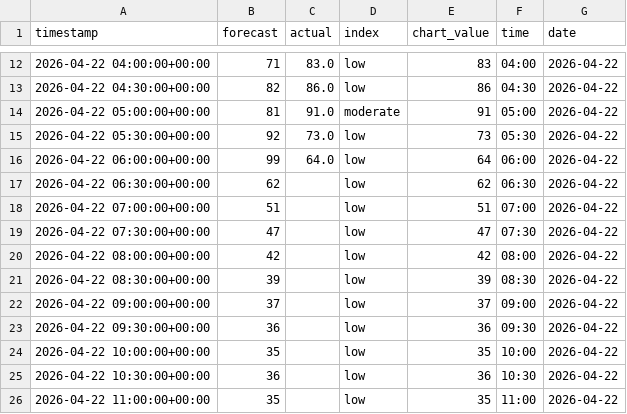
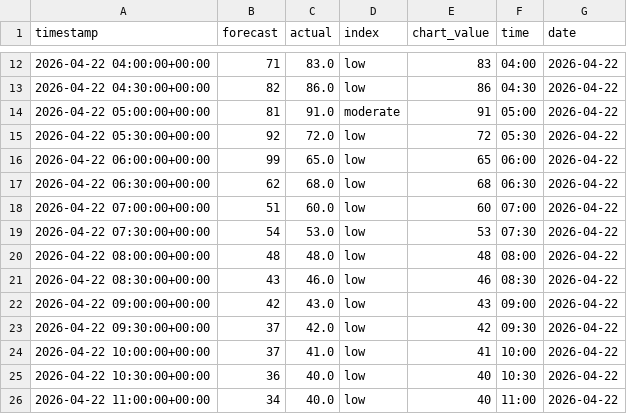
Before and after one commit to olliebranston/the-new-current-site, a CSV file: data/cleaned-live-carbon-intensity.csv, drawn as a sheet; only a part is shown, gaps mark what is left out; the diff covers the shown part only.

```diff
--- a/data/cleaned-live-carbon-intensity.csv
+++ b/data/cleaned-live-carbon-intensity.csv
@@ -14,13 +14,13 @@ timestamp,forecast,actual,index,chart_value,time,date
 2026-04-22 05:00:00+00:00,81,91.0,moderate,91,05:00,2026-04-22
-2026-04-22 05:30:00+00:00,92,73.0,low,73,05:30,2026-04-22
-2026-04-22 06:00:00+00:00,99,64.0,low,64,06:00,2026-04-22
-2026-04-22 06:30:00+00:00,62,,low,62,06:30,2026-04-22
-2026-04-22 07:00:00+00:00,51,,low,51,07:00,2026-04-22
-2026-04-22 07:30:00+00:00,47,,low,47,07:30,2026-04-22
-2026-04-22 08:00:00+00:00,42,,low,42,08:00,2026-04-22
-2026-04-22 08:30:00+00:00,39,,low,39,08:30,2026-04-22
-2026-04-22 09:00:00+00:00,37,,low,37,09:00,2026-04-22
-2026-04-22 09:30:00+00:00,36,,low,36,09:30,2026-04-22
-2026-04-22 10:00:00+00:00,35,,low,35,10:00,2026-04-22
-2026-04-22 10:30:00+00:00,36,,low,36,10:30,2026-04-22
-2026-04-22 11:00:00+00:00,35,,low,35,11:00,2026-04-22
+2026-04-22 05:30:00+00:00,92,72.0,low,72,05:30,2026-04-22
+2026-04-22 06:00:00+00:00,99,65.0,low,65,06:00,2026-04-22
+2026-04-22 06:30:00+00:00,62,68.0,low,68,06:30,2026-04-22
+2026-04-22 07:00:00+00:00,51,60.0,low,60,07:00,2026-04-22
+2026-04-22 07:30:00+00:00,54,53.0,low,53,07:30,2026-04-22
+2026-04-22 08:00:00+00:00,48,48.0,low,48,08:00,2026-04-22
+2026-04-22 08:30:00+00:00,43,46.0,low,46,08:30,2026-04-22
+2026-04-22 09:00:00+00:00,42,43.0,low,43,09:00,2026-04-22
+2026-04-22 09:30:00+00:00,37,42.0,low,42,09:30,2026-04-22
+2026-04-22 10:00:00+00:00,37,41.0,low,41,10:00,2026-04-22
+2026-04-22 10:30:00+00:00,36,40.0,low,40,10:30,2026-04-22
+2026-04-22 11:00:00+00:00,34,40.0,low,40,11:00,2026-04-22
```
Also changed, not shown: 48 edited cells elsewhere in this file, data/live-carbon-intensity.csv, 2 other files.
